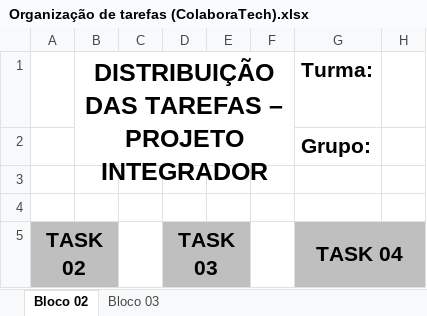
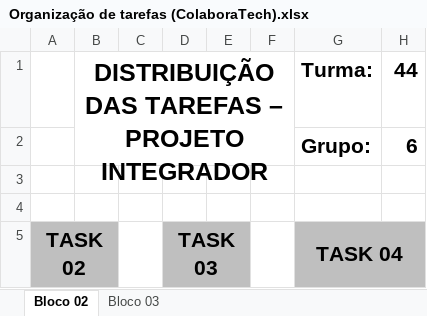
Before and after one commit to ColaboraTechPI/Docs, an Excel workbook: Organização de tarefas (ColaboraTech).xlsx, sheet Bloco 02, drawn as a sheet; only a part is shown; values as stored, in another font and other column widths than the file's, no borders; charts and pictures not drawn; the diff names each change by its address in the sheet, - before the commit and + after, or states it on an @@ line.

```diff
--- a/Organização de tarefas (ColaboraTech).xlsx (sheet Bloco 02)
+++ b/Organização de tarefas (ColaboraTech).xlsx (sheet Bloco 02)
-H1: (empty)
+H1: 44
-H2: (empty)
+H2: 6
```
Also changed, not shown: sheet Bloco 03.
